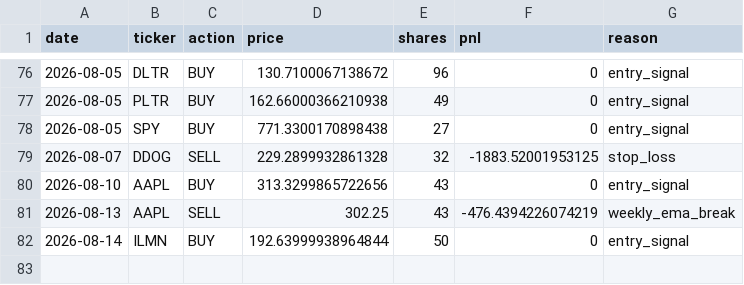
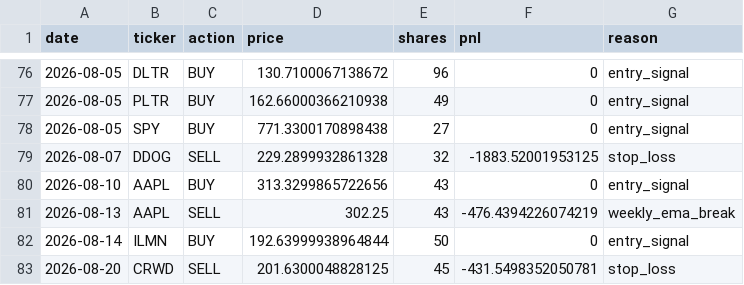
Before and after one commit to AakashMandyam/stock-scanner, a CSV file: trades.csv, drawn as a sheet; only a part is shown, gaps mark what is left out.

```diff
--- a/trades.csv
+++ b/trades.csv
@@ -82 +82,2 @@ date,ticker,action,price,shares,pnl,reason
 2026-08-14,ILMN,BUY,192.63999938964844,50,0,entry_signal
+2026-08-20,CRWD,SELL,201.6300048828125,45,-431.5498352050781,stop_loss
```
Also changed, not shown: scan_log.csv, 2 other files.
